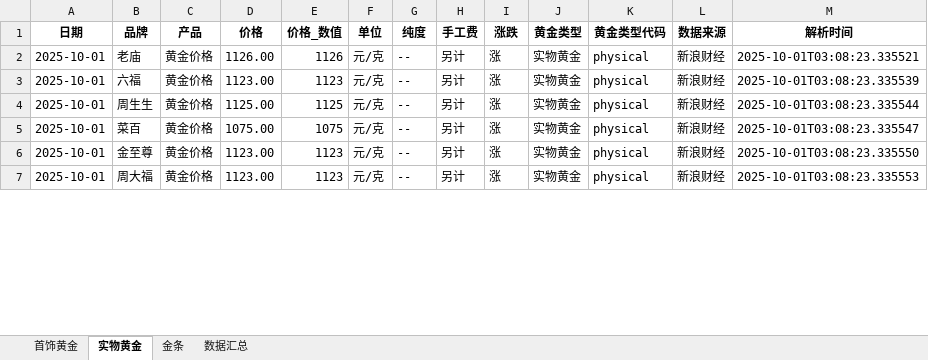
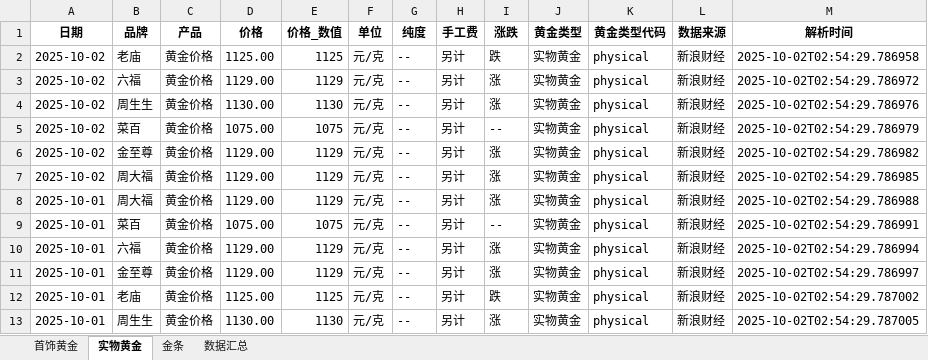
Before and after one commit to chengazhen/python-gold, an Excel workbook: combined_gold_data.xlsx, sheet 实物黄金, drawn as a sheet; only a part is shown; values as stored, in another font and other column widths than the file's, no borders; addresses are those after the commit; the diff covers the shown part only; the diff names each change by its address in the sheet, - before the commit and + after, or states it on an @@ line.

```diff
--- a/combined_gold_data.xlsx (sheet 实物黄金)
+++ b/combined_gold_data.xlsx (sheet 实物黄金)
+row 2: 2025-10-02 | 老庙 | 黄金价格 | 1125.00 | 1125 | 元/克 | -- | 另计 | 跌 | 实物黄金 | physical | 新浪财经 | 2025-10-02T02:54:29.786958
+row 3: 2025-10-02 | 六福 | 黄金价格 | 1129.00 | 1129 | 元/克 | -- | 另计 | 涨 | 实物黄金 | physical | 新浪财经 | 2025-10-02T02:54:29.786972
+row 4: 2025-10-02 | 周生生 | 黄金价格 | 1130.00 | 1130 | 元/克 | -- | 另计 | 涨 | 实物黄金 | physical | 新浪财经 | 2025-10-02T02:54:29.786976
+row 5: 2025-10-02 | 菜百 | 黄金价格 | 1075.00 | 1075 | 元/克 | -- | 另计 | -- | 实物黄金 | physical | 新浪财经 | 2025-10-02T02:54:29.786979
+row 6: 2025-10-02 | 金至尊 | 黄金价格 | 1129.00 | 1129 | 元/克 | -- | 另计 | 涨 | 实物黄金 | physical | 新浪财经 | 2025-10-02T02:54:29.786982
+row 7: 2025-10-02 | 周大福 | 黄金价格 | 1129.00 | 1129 | 元/克 | -- | 另计 | 涨 | 实物黄金 | physical | 新浪财经 | 2025-10-02T02:54:29.786985
-B8 (品牌): 老庙
+B8 (品牌): 周大福
-D8 (价格): 1126.00
+D8 (价格): 1129.00
-E8 (价格_数值): 1126
+E8 (价格_数值): 1129
-M8 (解析时间): 2025-10-01T03:08:23.335521
+M8 (解析时间): 2025-10-02T02:54:29.786988
-B9 (品牌): 六福
+B9 (品牌): 菜百
-D9 (价格): 1123.00
+D9 (价格): 1075.00
-E9 (价格_数值): 1123
+E9 (价格_数值): 1075
-I9 (涨跌): 涨
+I9 (涨跌): --
-M9 (解析时间): 2025-10-01T03:08:23.335539
+M9 (解析时间): 2025-10-02T02:54:29.786991
-B10 (品牌): 周生生
+B10 (品牌): 六福
-D10 (价格): 1125.00
+D10 (价格): 1129.00
-E10 (价格_数值): 1125
+E10 (价格_数值): 1129
-M10 (解析时间): 2025-10-01T03:08:23.335544
+M10 (解析时间): 2025-10-02T02:54:29.786994
-B11 (品牌): 菜百
+B11 (品牌): 金至尊
-D11 (价格): 1075.00
+D11 (价格): 1129.00
-E11 (价格_数值): 1075
+E11 (价格_数值): 1129
-M11 (解析时间): 2025-10-01T03:08:23.335547
+M11 (解析时间): 2025-10-02T02:54:29.786997
-B12 (品牌): 金至尊
+B12 (品牌): 老庙
-D12 (价格): 1123.00
+D12 (价格): 1125.00
-E12 (价格_数值): 1123
+E12 (价格_数值): 1125
-I12 (涨跌): 涨
+I12 (涨跌): 跌
-M12 (解析时间): 2025-10-01T03:08:23.335550
+M12 (解析时间): 2025-10-02T02:54:29.787002
-B13 (品牌): 周大福
+B13 (品牌): 周生生
-D13 (价格): 1123.00
+D13 (价格): 1130.00
-E13 (价格_数值): 1123
+E13 (价格_数值): 1130
-M13 (解析时间): 2025-10-01T03:08:23.335553
+M13 (解析时间): 2025-10-02T02:54:29.787005
```
Also changed, not shown: 2 added rows, 8 removed rows and 99 edited cells elsewhere in this sheet, sheet 金条, sheet 首饰黄金, sheet 数据汇总, gold_bar_latest.xlsx, jewelry_gold_latest.xlsx, 11 other files.
